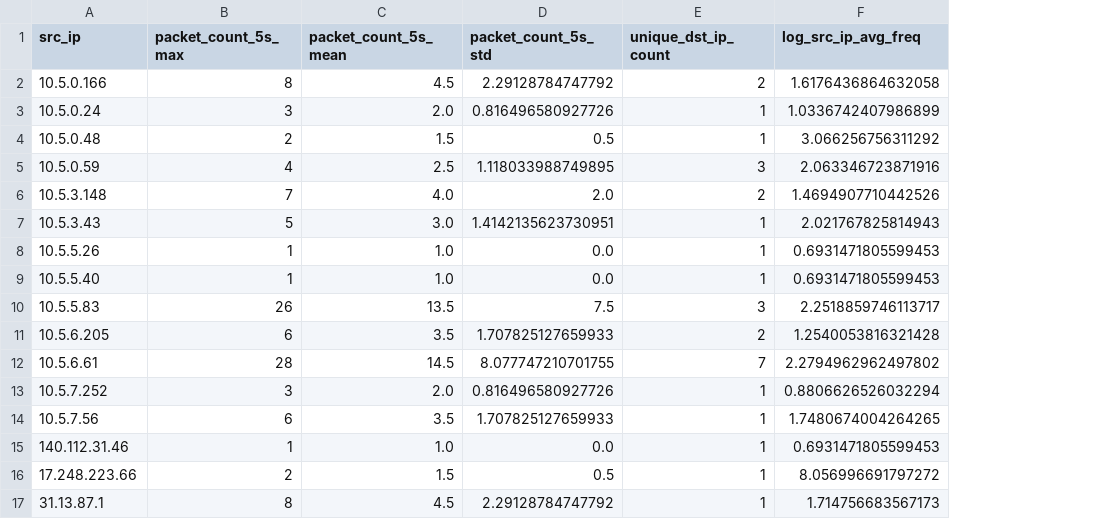
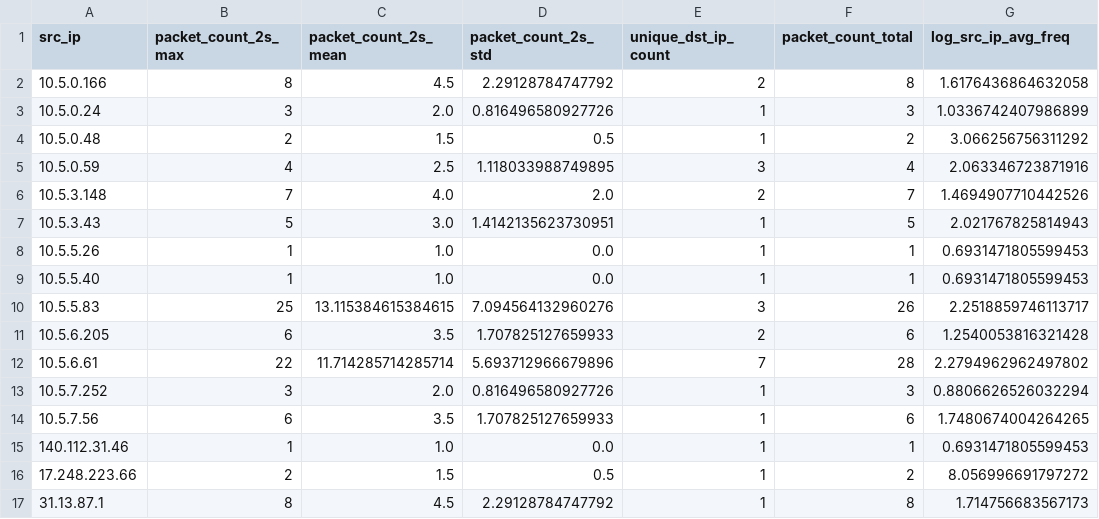
Before and after one commit to eric2003-tj/CNL_final, a CSV file: new_dataset/new_cleaned_csv_simplelog_freq/traffic_data15.csv, drawn as a sheet; the diff names each change by its address in the sheet, - before the commit and + after, or states it on an @@ line.

```diff
--- a/new_dataset/new_cleaned_csv_simplelog_freq/traffic_data15.csv
+++ b/new_dataset/new_cleaned_csv_simplelog_freq/traffic_data15.csv
+column F (packet_count_total), rows 2-17: 8 | 3 | 2 | 4 | 7 | 5 | 1 | 1 | 26 | 6 | 28 | 3 | 6 | 1 | 2 | 8
-B1: packet_count_5s_max
+B1: packet_count_2s_max
-C1: packet_count_5s_mean
+C1: packet_count_2s_mean
-D1: packet_count_5s_std
+D1: packet_count_2s_std
-B10 (packet_count_2s_max): 26
+B10 (packet_count_2s_max): 25
-C10 (packet_count_2s_mean): 13.5
+C10 (packet_count_2s_mean): 13.115384615384615
-D10 (packet_count_2s_std): 7.5
+D10 (packet_count_2s_std): 7.094564132960276
-B12 (packet_count_2s_max): 28
+B12 (packet_count_2s_max): 22
-C12 (packet_count_2s_mean): 14.5
+C12 (packet_count_2s_mean): 11.714285714285714
-D12 (packet_count_2s_std): 8.077747210701755
+D12 (packet_count_2s_std): 5.693712966679896
```
Also changed, not shown: new_dataset/new_cleaned_csv_simplelog_freq/traffic_data1.csv, new_dataset/new_cleaned_csv_simplelog_freq/traffic_data14.csv, 20 other files.
